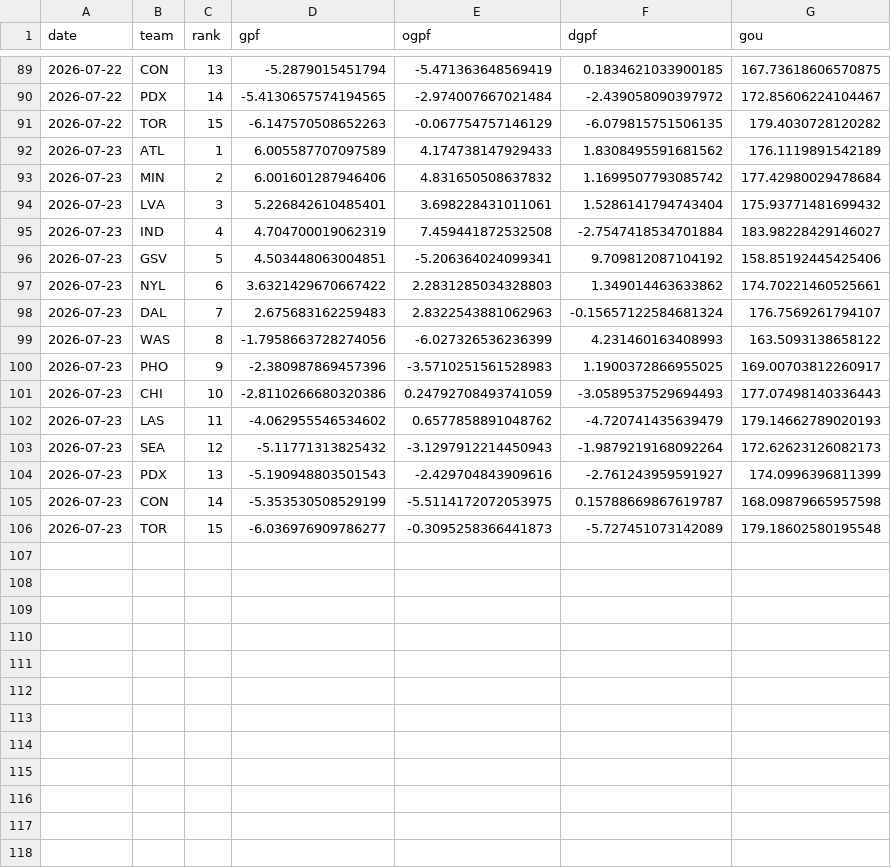
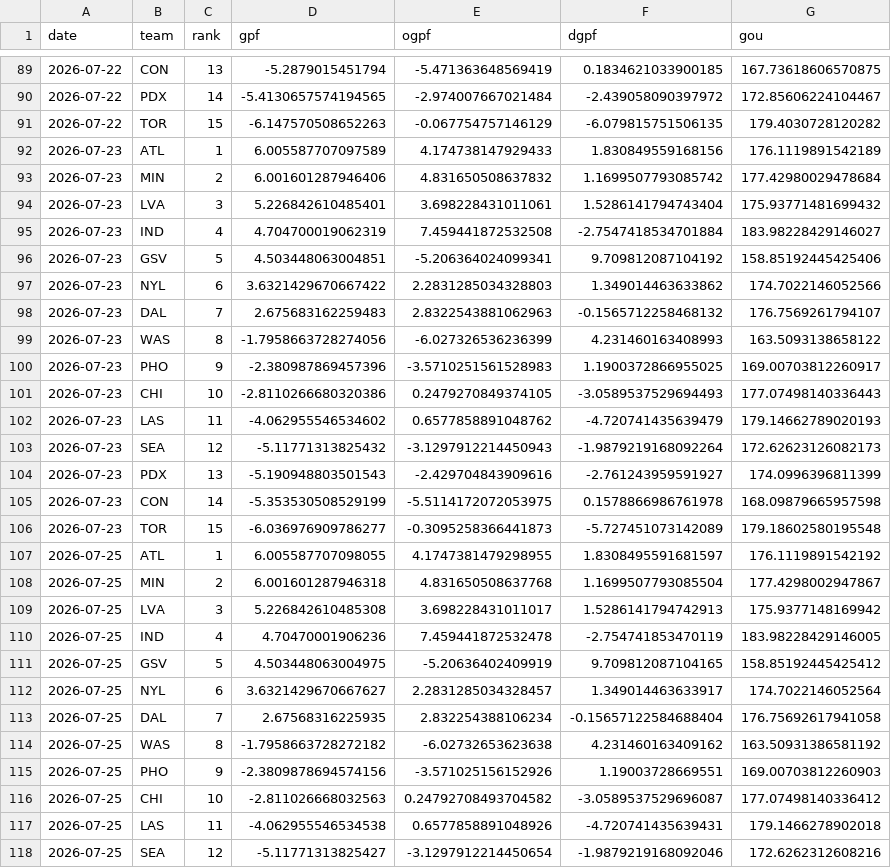
Before and after one commit to k-maaker/wnba-rankings, a CSV file: data/history.csv, drawn as a sheet; only a part is shown, gaps mark what is left out; the diff covers the shown part only.

```diff
--- a/data/history.csv
+++ b/data/history.csv
@@ -91,3 +91,3 @@ date,team,rank,gpf,ogpf,dgpf,gou
 2026-07-22,TOR,15,-6.147570508652263,-0.067754757146129,-6.079815751506135,179.4030728120282
-2026-07-23,ATL,1,6.005587707097589,4.174738147929433,1.8308495591681562,176.1119891542189
+2026-07-23,ATL,1,6.005587707097589,4.174738147929433,1.830849559168156,176.1119891542189
 2026-07-23,MIN,2,6.001601287946406,4.831650508637832,1.1699507793085742,177.42980029478684
@@ -96,7 +96,7 @@ date,team,rank,gpf,ogpf,dgpf,gou
 2026-07-23,GSV,5,4.503448063004851,-5.206364024099341,9.709812087104192,158.85192445425406
-2026-07-23,NYL,6,3.6321429670667422,2.2831285034328803,1.349014463633862,174.70221460525661
-2026-07-23,DAL,7,2.675683162259483,2.8322543881062963,-0.15657122584681324,176.7569261794107
+2026-07-23,NYL,6,3.6321429670667422,2.2831285034328803,1.349014463633862,174.7022146052566
+2026-07-23,DAL,7,2.675683162259483,2.8322543881062963,-0.1565712258468132,176.7569261794107
 2026-07-23,WAS,8,-1.7958663728274056,-6.027326536236399,4.231460163408993,163.5093138658122
 2026-07-23,PHO,9,-2.380987869457396,-3.5710251561528983,1.1900372866955025,169.00703812260917
-2026-07-23,CHI,10,-2.8110266680320386,0.24792708493741059,-3.0589537529694493,177.07498140336443
+2026-07-23,CHI,10,-2.8110266680320386,0.2479270849374105,-3.0589537529694493,177.07498140336443
 2026-07-23,LAS,11,-4.062955546534602,0.6577858891048762,-4.720741435639479,179.14662789020193
@@ -104,3 +104,15 @@ date,team,rank,gpf,ogpf,dgpf,gou
 2026-07-23,PDX,13,-5.190948803501543,-2.429704843909616,-2.761243959591927,174.0996396811399
-2026-07-23,CON,14,-5.353530508529199,-5.5114172072053975,0.15788669867619787,168.09879665957598
+2026-07-23,CON,14,-5.353530508529199,-5.5114172072053975,0.1578866986761978,168.09879665957598
 2026-07-23,TOR,15,-6.036976909786277,-0.3095258366441873,-5.727451073142089,179.18602580195548
+2026-07-25,ATL,1,6.005587707098055,4.1747381479298955,1.8308495591681597,176.1119891542192
+2026-07-25,MIN,2,6.001601287946318,4.831650508637768,1.1699507793085504,177.4298002947867
+2026-07-25,LVA,3,5.226842610485308,3.698228431011017,1.5286141794742913,175.9377148169942
+2026-07-25,IND,4,4.70470001906236,7.459441872532478,-2.754741853470119,183.98228429146005
+2026-07-25,GSV,5,4.503448063004975,-5.20636402409919,9.709812087104165,158.85192445425412
+2026-07-25,NYL,6,3.6321429670667627,2.2831285034328457,1.349014463633917,174.7022146052564
+2026-07-25,DAL,7,2.67568316225935,2.832254388106234,-0.15657122584688404,176.75692617941058
+2026-07-25,WAS,8,-1.7958663728272182,-6.02732653623638,4.231460163409162,163.50931386581192
+2026-07-25,PHO,9,-2.3809878694574156,-3.571025156152926,1.19003728669551,169.00703812260903
+2026-07-25,CHI,10,-2.811026668032563,0.24792708493704582,-3.0589537529696087,177.07498140336412
+2026-07-25,LAS,11,-4.062955546534538,0.6577858891048926,-4.720741435639431,179.1466278902018
+2026-07-25,SEA,12,-5.11771313825427,-3.1297912214450654,-1.9879219168092046,172.6262312608216
```
Also changed, not shown: 3 added rows elsewhere in this file, data/games.csv, docs/rankings.csv, 1 other file.
